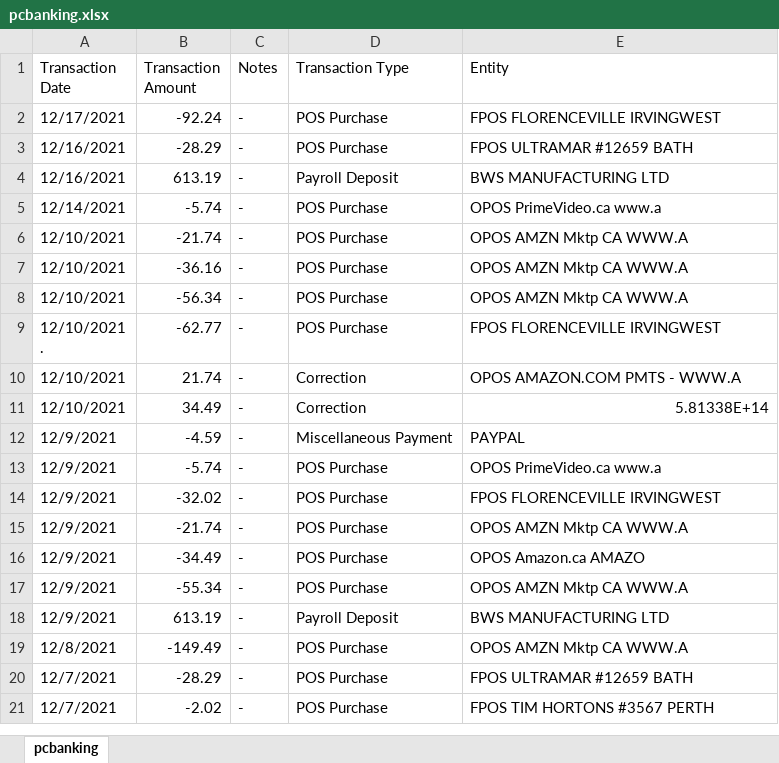
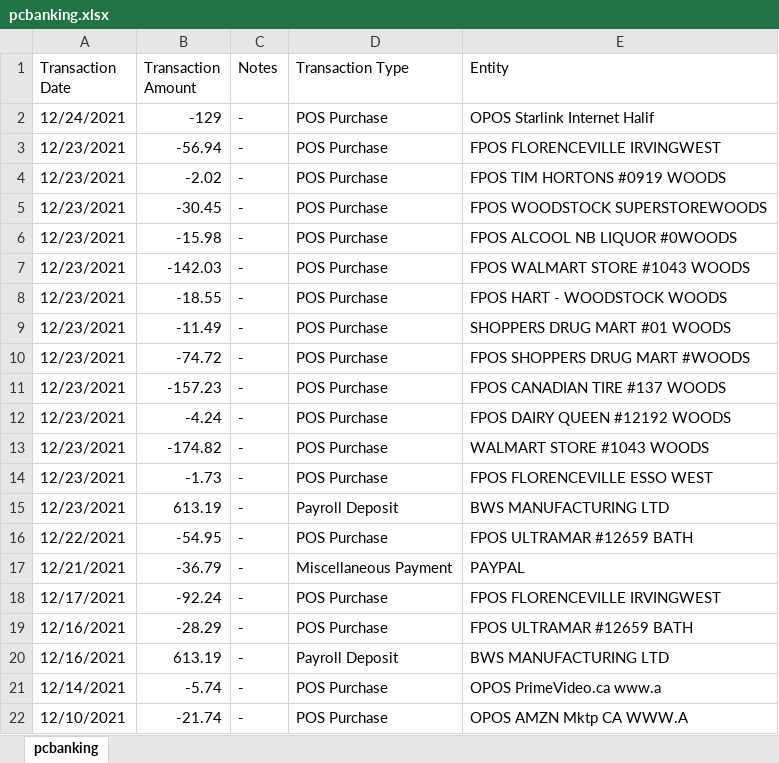
Before and after one commit to abriggs914/Coding_Practice, an Excel workbook: SQL/Transactions Analysis/pcbanking.xlsx, sheet pcbanking, drawn as a sheet; only a part is shown; the shorter side is filled out with more unchanged rows; values as stored, in another font and other column widths than the file's, no borders; the diff names each change by its address in the sheet, - before the commit and + after, or states it on an @@ line.

```diff
--- a/SQL/Transactions Analysis/pcbanking.xlsx (sheet pcbanking)
+++ b/SQL/Transactions Analysis/pcbanking.xlsx (sheet pcbanking)
+row 2: 12/24/2021 | -129 | - | POS Purchase | OPOS Starlink Internet Halif
+row 3: 12/23/2021 | -56.94 | - | POS Purchase | FPOS FLORENCEVILLE IRVINGWEST
+row 4: 12/23/2021 | -2.02 | - | POS Purchase | FPOS TIM HORTONS #0919 WOODS
+row 5: 12/23/2021 | -30.45 | - | POS Purchase | FPOS WOODSTOCK SUPERSTOREWOODS
+row 6: 12/23/2021 | -15.98 | - | POS Purchase | FPOS ALCOOL NB LIQUOR #0WOODS
+row 7: 12/23/2021 | -142.03 | - | POS Purchase | FPOS WALMART STORE #1043 WOODS
+row 8: 12/23/2021 | -18.55 | - | POS Purchase | FPOS HART - WOODSTOCK WOODS
+row 9: 12/23/2021 | -11.49 | - | POS Purchase | SHOPPERS DRUG MART #01 WOODS
+row 10: 12/23/2021 | -74.72 | - | POS Purchase | FPOS SHOPPERS DRUG MART #WOODS
+row 11: 12/23/2021 | -157.23 | - | POS Purchase | FPOS CANADIAN TIRE #137 WOODS
+row 12: 12/23/2021 | -4.24 | - | POS Purchase | FPOS DAIRY QUEEN #12192 WOODS
+row 13: 12/23/2021 | -174.82 | - | POS Purchase | WALMART STORE #1043 WOODS
+row 14: 12/23/2021 | -1.73 | - | POS Purchase | FPOS FLORENCEVILLE ESSO WEST
+row 15: 12/23/2021 | 613.19 | - | Payroll Deposit | BWS MANUFACTURING LTD
+row 16: 12/22/2021 | -54.95 | - | POS Purchase | FPOS ULTRAMAR #12659 BATH
+row 17: 12/21/2021 | -36.79 | - | Miscellaneous Payment | PAYPAL
```
Also changed, not shown: 5 other files.
